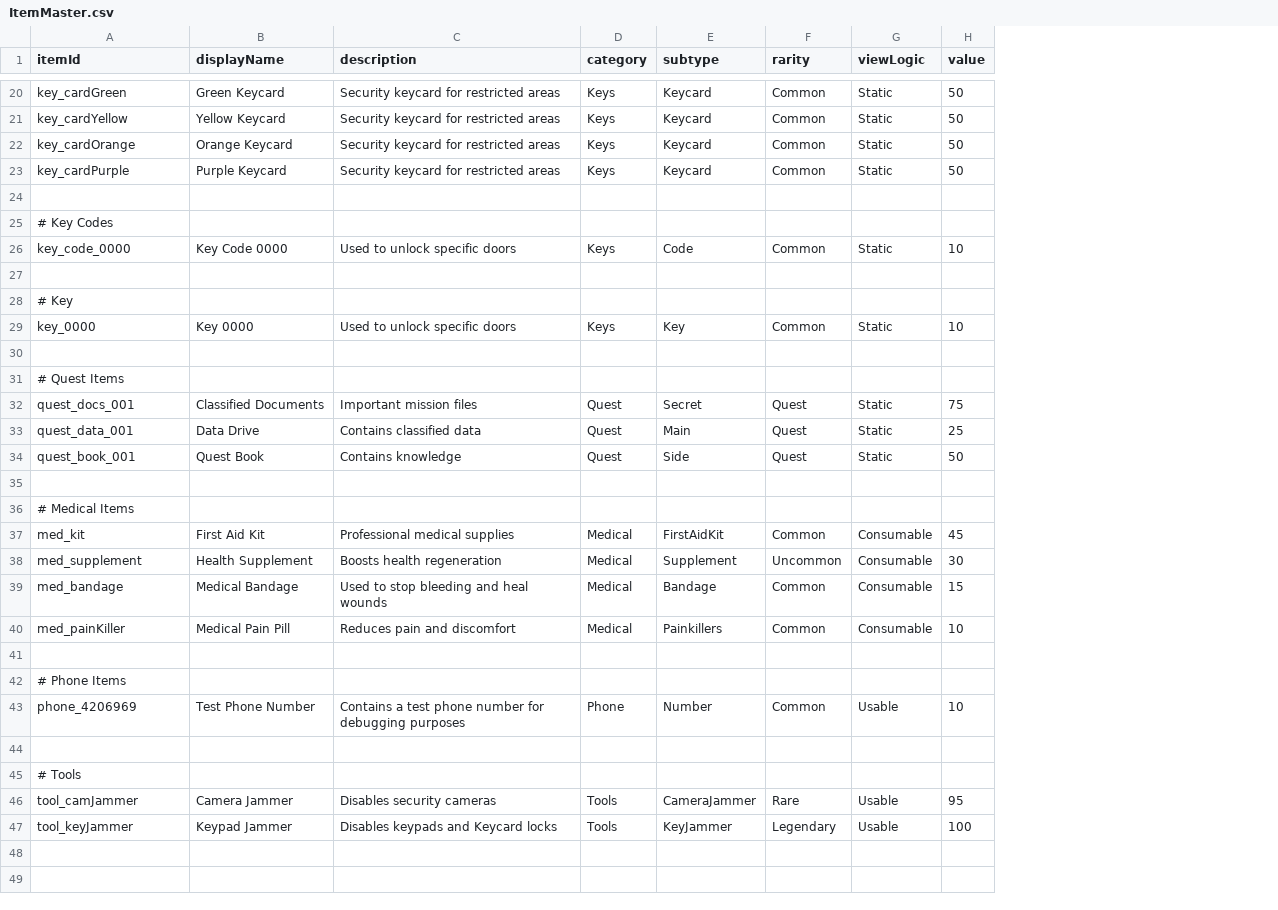
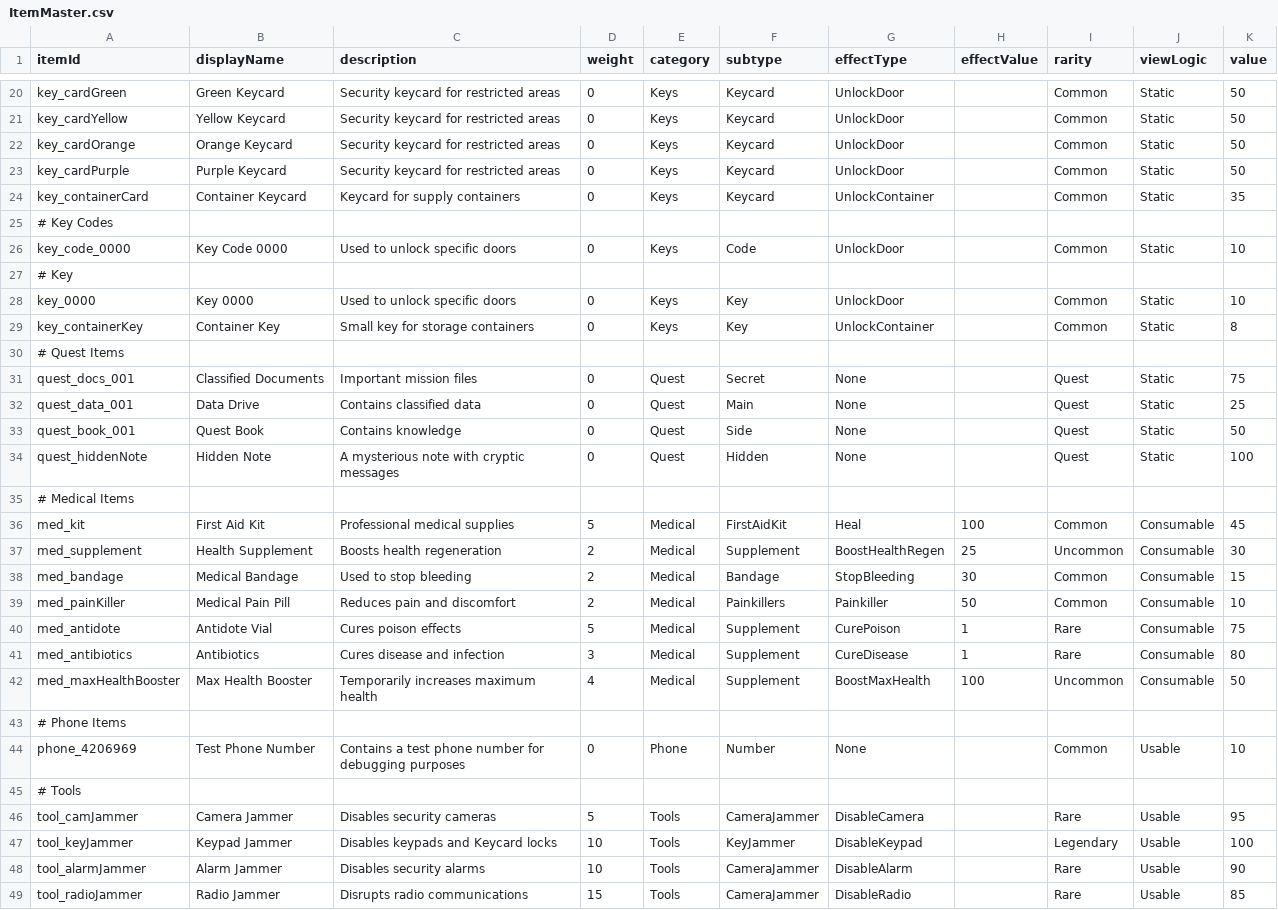
Before and after one commit to JordonRenn/Binary-Betrayal-Demo-Source-Code, a CSV file: StreamingAssets/ItemMaster.csv, drawn as a sheet; only a part is shown, gaps mark what is left out; removed rows and columns are numbered as before the commit, all else as after; the diff covers the shown part only; the diff names each change by its address in the sheet, - before the commit and + after, or states it on an @@ line.

Commit message:
Item Effects Data
- Added item effects to item classes and updated related classes

```diff
--- a/StreamingAssets/ItemMaster.csv
+++ b/StreamingAssets/ItemMaster.csv
+column D (weight), rows 20-40: 0 | 0 | 0 | 0 | 0 |  | 0 |  | 0 | 0 |  | 0 | 0 | 0 | 0 |  | 5 | 2 | 2 | 2 | 5; rows 44-47: 0 |  | 5 | 10
+column G (effectType), rows 20-40: UnlockDoor | UnlockDoor | UnlockDoor | UnlockDoor | UnlockContainer |  | UnlockDoor |  | UnlockDoor | UnlockContainer |  | None | None | None | None |  | Heal | BoostHealthRegen | StopBleeding | Painkiller | CurePoison; rows 44-47: None |  | DisableCamera | DisableKeypad
+column H (effectValue), rows 36-40: 100 | 25 | 30 | 50 | 1
-row 24: (empty)
+row 24: key_containerCard | Container Keycard | Keycard for supply containers | 0 | Keys | Keycard | UnlockContainer |  | Common | Static | 35
-row 27: (empty)
-row 29: (empty)
+row 29: key_containerKey | Container Key | Small key for storage containers | 0 | Keys | Key | UnlockContainer |  | Common | Static | 8
-row 34: (empty)
+row 34: quest_hiddenNote | Hidden Note | A mysterious note with cryptic messages | 0 | Quest | Hidden | None |  | Quest | Static | 100
-C38 (description): Used to stop bleeding and heal wounds
+C38 (description): Used to stop bleeding
-row 40: (empty)
+row 40: med_antidote | Antidote Vial | Cures poison effects | 5 | Medical | Supplement | CurePoison | 1 | Rare | Consumable | 75
+row 41: med_antibiotics | Antibiotics | Cures disease and infection | 3 | Medical | Supplement | CureDisease | 1 | Rare | Consumable | 80
+row 42: med_maxHealthBooster | Max Health Booster | Temporarily increases maximum health | 4 | Medical | Supplement | BoostMaxHealth | 100 | Uncommon | Consumable | 50
-row 44: (empty)
+row 48: tool_alarmJammer | Alarm Jammer | Disables security alarms | 10 | Tools | CameraJammer | DisableAlarm |  | Rare | Usable | 90
+row 49: tool_radioJammer | Radio Jammer | Disrupts radio communications | 15 | Tools | CameraJammer | DisableRadio |  | Rare | Usable | 85
```
Also changed, not shown: 2 added rows, 2 removed rows and 11 edited cells elsewhere in this file, 17 other files.
